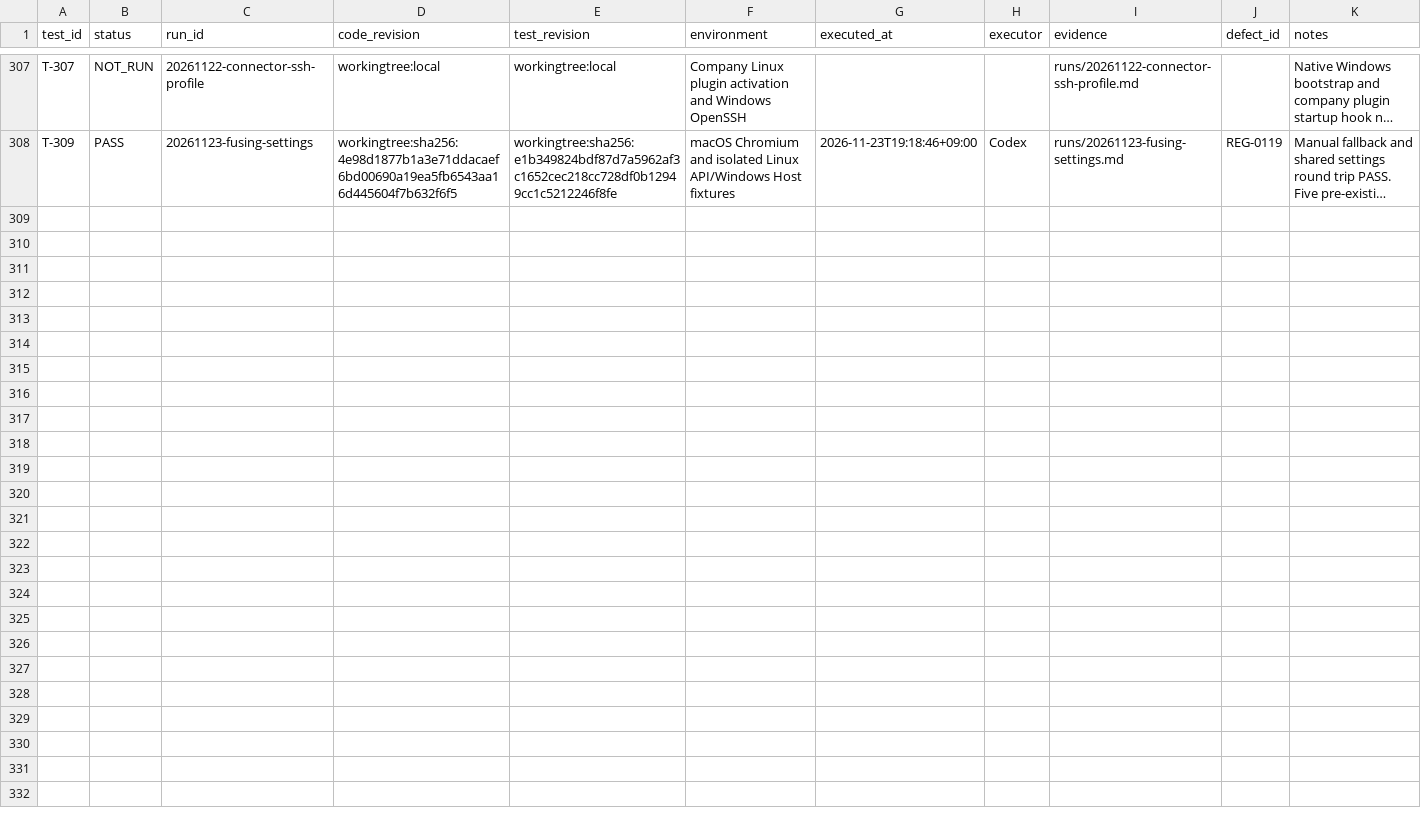
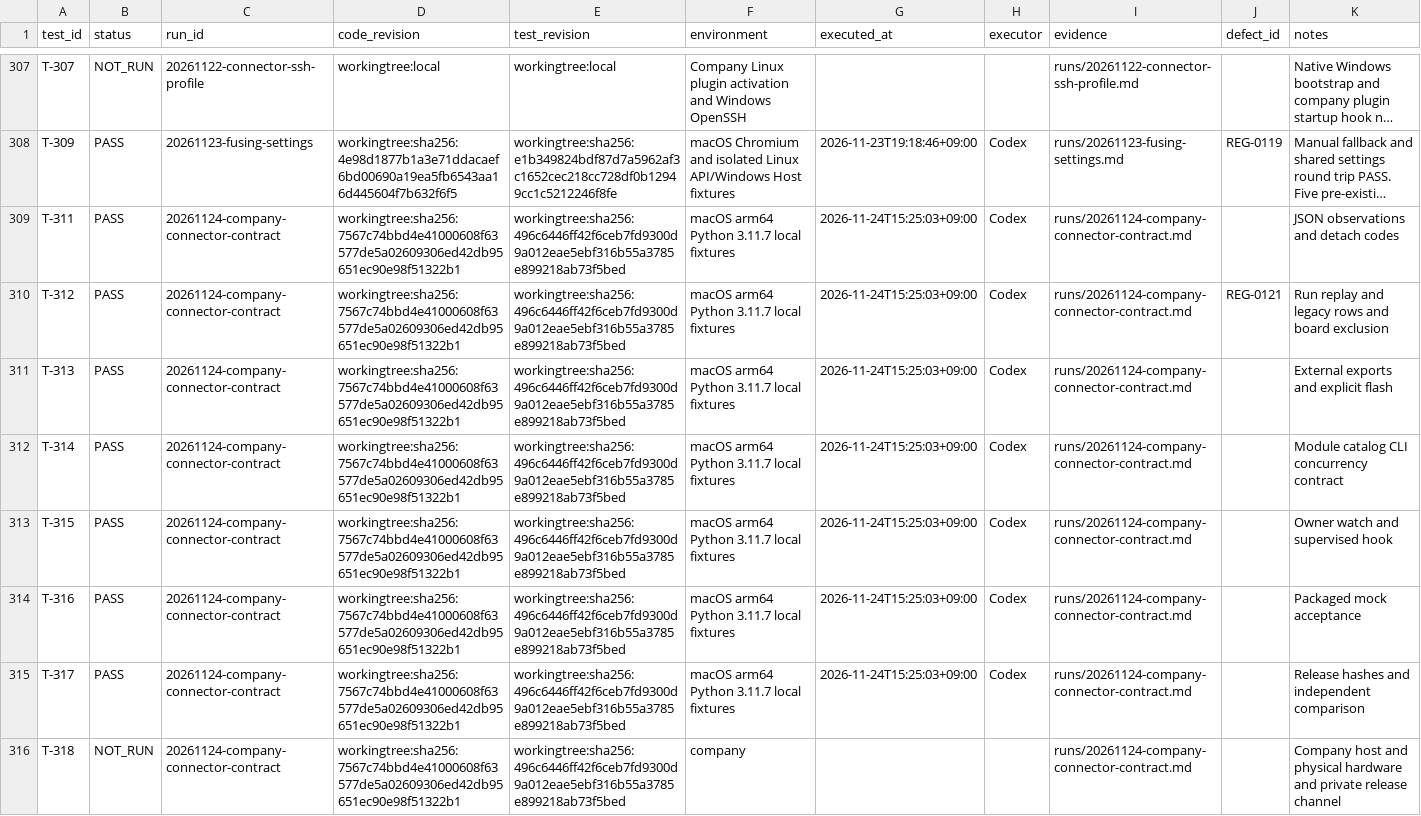
Before and after one commit to graycoral/bsp_os_upgrade_dashboard, a CSV file: docs/testing/TEST_RESULTS.csv, drawn as a sheet; only a part is shown, gaps mark what is left out; long unchanged cells end in …; the diff names each change by its address in the sheet, - before the commit and + after, or states it on an @@ line.

Commit message:
Implement the company connector CLI, run replay and delivery contracts

```diff
--- a/docs/testing/TEST_RESULTS.csv
+++ b/docs/testing/TEST_RESULTS.csv
+row 309: T-311 | PASS | 20261124-company-connector-contract | workingtree:sha256:7567c74bbd4e41000608f63577de5a02609306ed42db95651ec90e98f51322b1 | workingtree:sha256:496c6446ff42f6ceb7fd9300d9a012eae5ebf316b55a3785e899218ab73f5bed | macOS arm64 Python 3.11.7 local fixtures | 2026-11-24T15:25:03+09:00 | Codex | runs/20261124-company-connector-contract.md |  | JSON observations and detach codes
+row 310: T-312 | PASS | 20261124-company-connector-contract | workingtree:sha256:7567c74bbd4e41000608f63577de5a02609306ed42db95651ec90e98f51322b1 | workingtree:sha256:496c6446ff42f6ceb7fd9300d9a012eae5ebf316b55a3785e899218ab73f5bed | macOS arm64 Python 3.11.7 local fixtures | 2026-11-24T15:25:03+09:00 | Codex | runs/20261124-company-connector-contract.md | REG-0121 | Run replay and legacy rows and board exclusion
+row 311: T-313 | PASS | 20261124-company-connector-contract | workingtree:sha256:7567c74bbd4e41000608f63577de5a02609306ed42db95651ec90e98f51322b1 | workingtree:sha256:496c6446ff42f6ceb7fd9300d9a012eae5ebf316b55a3785e899218ab73f5bed | macOS arm64 Python 3.11.7 local fixtures | 2026-11-24T15:25:03+09:00 | Codex | runs/20261124-company-connector-contract.md |  | External exports and explicit flash
+row 312: T-314 | PASS | 20261124-company-connector-contract | workingtree:sha256:7567c74bbd4e41000608f63577de5a02609306ed42db95651ec90e98f51322b1 | workingtree:sha256:496c6446ff42f6ceb7fd9300d9a012eae5ebf316b55a3785e899218ab73f5bed | macOS arm64 Python 3.11.7 local fixtures | 2026-11-24T15:25:03+09:00 | Codex | runs/20261124-company-connector-contract.md |  | Module catalog CLI concurrency contract
+row 313: T-315 | PASS | 20261124-company-connector-contract | workingtree:sha256:7567c74bbd4e41000608f63577de5a02609306ed42db95651ec90e98f51322b1 | workingtree:sha256:496c6446ff42f6ceb7fd9300d9a012eae5ebf316b55a3785e899218ab73f5bed | macOS arm64 Python 3.11.7 local fixtures | 2026-11-24T15:25:03+09:00 | Codex | runs/20261124-company-connector-contract.md |  | Owner watch and supervised hook
+row 314: T-316 | PASS | 20261124-company-connector-contract | workingtree:sha256:7567c74bbd4e41000608f63577de5a02609306ed42db95651ec90e98f51322b1 | workingtree:sha256:496c6446ff42f6ceb7fd9300d9a012eae5ebf316b55a3785e899218ab73f5bed | macOS arm64 Python 3.11.7 local fixtures | 2026-11-24T15:25:03+09:00 | Codex | runs/20261124-company-connector-contract.md |  | Packaged mock acceptance
+row 315: T-317 | PASS | 20261124-company-connector-contract | workingtree:sha256:7567c74bbd4e41000608f63577de5a02609306ed42db95651ec90e98f51322b1 | workingtree:sha256:496c6446ff42f6ceb7fd9300d9a012eae5ebf316b55a3785e899218ab73f5bed | macOS arm64 Python 3.11.7 local fixtures | 2026-11-24T15:25:03+09:00 | Codex | runs/20261124-company-connector-contract.md |  | Release hashes and independent comparison
+row 316: T-318 | NOT_RUN | 20261124-company-connector-contract | workingtree:sha256:7567c74bbd4e41000608f63577de5a02609306ed42db95651ec90e98f51322b1 | workingtree:sha256:496c6446ff42f6ceb7fd9300d9a012eae5ebf316b55a3785e899218ab73f5bed | company |  |  | runs/20261124-company-connector-contract.md |  | Company host and physical hardware and private release channel
```
Also changed, not shown: 34 other files.
